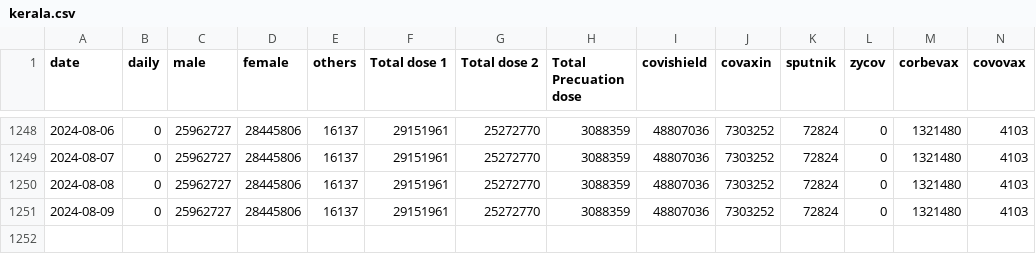
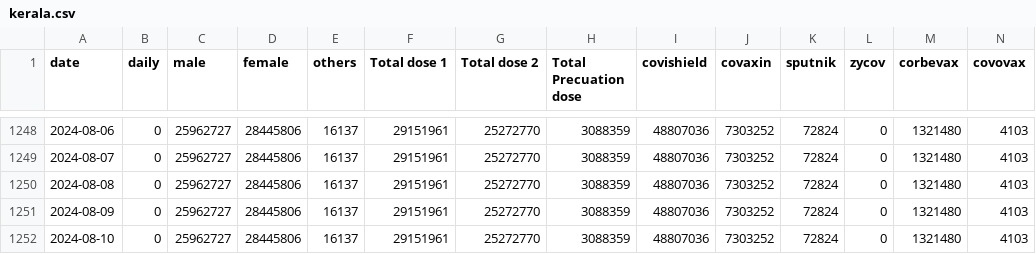
Before and after one commit to opendatakerala/Covid-Vaccination, a CSV file: vaccine_data/kerala.csv, drawn as a sheet; only a part is shown, gaps mark what is left out; rows hold the shown columns only; the diff names each change by its address in the sheet, - before the commit and + after, or states it on an @@ line.

```diff
--- a/vaccine_data/kerala.csv
+++ b/vaccine_data/kerala.csv
+row 1252: 2024-08-10 | 0 | 25962727 | 28445806 | 16137 | 29151961 | 25272770 | 3088359 | 48807036 | 7303252 | 72824 | 0 | 1321480 | 4103
```
Also changed, not shown: vaccine_data/Ernakulam.csv, vaccine_data/Malappuram.csv, 12 other files.
